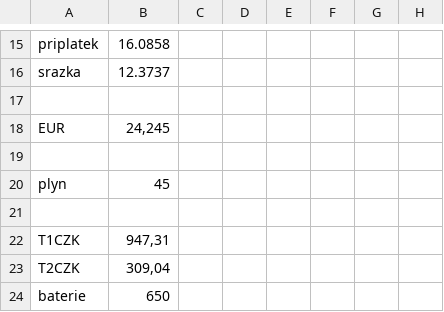
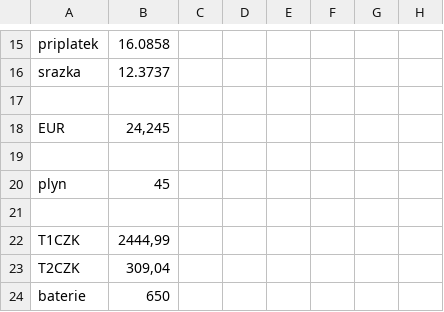
Before and after one commit to bytdvorce/chalupa-ote-monitor, a CSV file: hdo500.csv, drawn as a sheet; only a part is shown, gaps mark what is left out; the diff names each change by its address in the sheet, - before the commit and + after, or states it on an @@ line.

Commit message:
Update hdo500.csv

```diff
--- a/hdo500.csv
+++ b/hdo500.csv
-B22: 947,31
+B22: 2444,99
```
